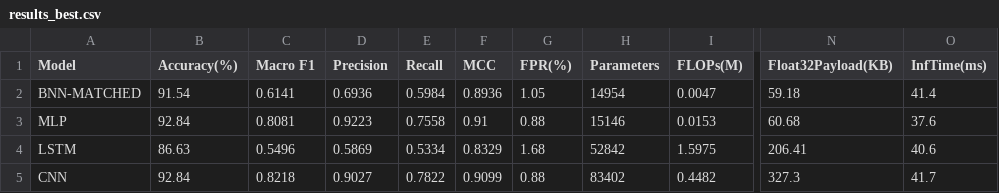
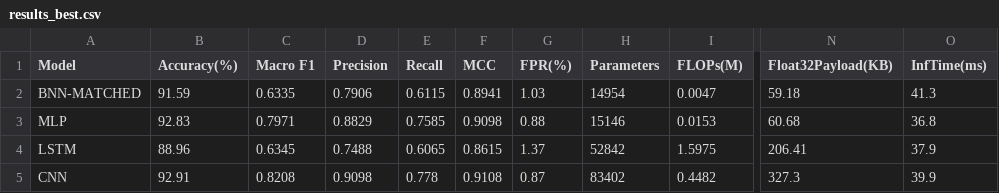
Before and after one commit to Tanzamul-Azad/GF-IDS, a CSV file: runs_nfton/results_best.csv, drawn as a sheet; only a part is shown, gaps mark what is left out; the diff covers the shown part only; the diff names each change by its address in the sheet, - before the commit and + after, or states it on an @@ line.

Commit message:
Checkpoint: interim progress on aggregator + second-dataset queues
FedProx-BNN mid-training (round 27/45), NF-ToN-IoT-v2 seed44 mid-training
(CNN round 22/45). Committing history.pkl snapshots and results CSVs so
far collected, in case of another interruption before these finish.

```diff
--- a/runs_nfton/results_best.csv
+++ b/runs_nfton/results_best.csv
-B2 (Accuracy(%)): 91.54
+B2 (Accuracy(%)): 91.59
-C2 (Macro F1): 0.6141
+C2 (Macro F1): 0.6335
-D2 (Precision): 0.6936
+D2 (Precision): 0.7906
-E2 (Recall): 0.5984
+E2 (Recall): 0.6115
-F2 (MCC): 0.8936
+F2 (MCC): 0.8941
-G2 (FPR(%)): 1.05
+G2 (FPR(%)): 1.03
-O2 (InfTime(ms)): 41.4
+O2 (InfTime(ms)): 41.3
-B3 (Accuracy(%)): 92.84
+B3 (Accuracy(%)): 92.83
-C3 (Macro F1): 0.8081
+C3 (Macro F1): 0.7971
-D3 (Precision): 0.9223
+D3 (Precision): 0.8829
-E3 (Recall): 0.7558
+E3 (Recall): 0.7585
-F3 (MCC): 0.91
+F3 (MCC): 0.9098
-O3 (InfTime(ms)): 37.6
+O3 (InfTime(ms)): 36.8
-B4 (Accuracy(%)): 86.63
+B4 (Accuracy(%)): 88.96
-C4 (Macro F1): 0.5496
+C4 (Macro F1): 0.6345
-D4 (Precision): 0.5869
+D4 (Precision): 0.7488
-E4 (Recall): 0.5334
+E4 (Recall): 0.6065
-F4 (MCC): 0.8329
+F4 (MCC): 0.8615
-G4 (FPR(%)): 1.68
+G4 (FPR(%)): 1.37
-O4 (InfTime(ms)): 40.6
+O4 (InfTime(ms)): 37.9
-B5 (Accuracy(%)): 92.84
+B5 (Accuracy(%)): 92.91
-C5 (Macro F1): 0.8218
+C5 (Macro F1): 0.8208
-D5 (Precision): 0.9027
+D5 (Precision): 0.9098
-E5 (Recall): 0.7822
+E5 (Recall): 0.778
-F5 (MCC): 0.9099
+F5 (MCC): 0.9108
-G5 (FPR(%)): 0.88
+G5 (FPR(%)): 0.87
-O5 (InfTime(ms)): 41.7
+O5 (InfTime(ms)): 39.9
```
Also changed, not shown: 14 edited cells elsewhere in this file, runs_nfton/results_best_seed42.csv, 5 other files.
